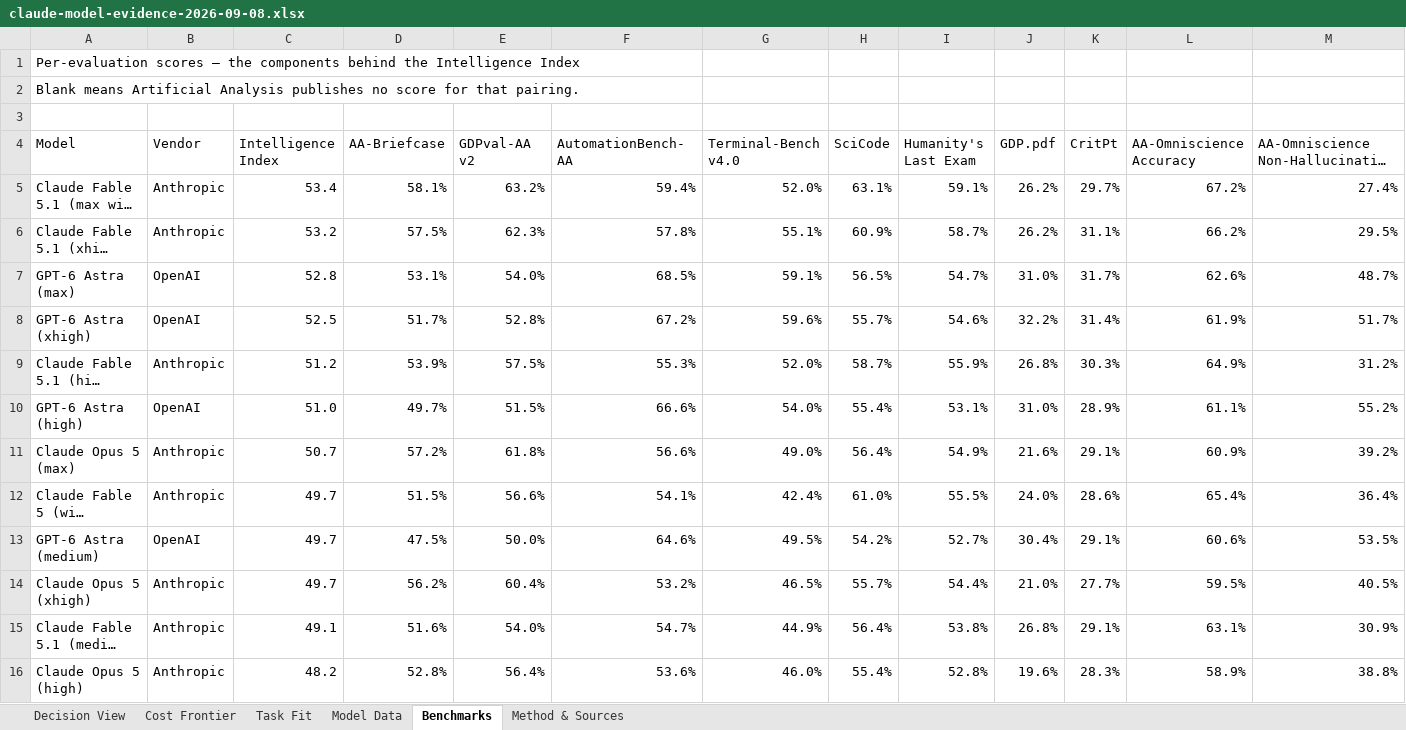
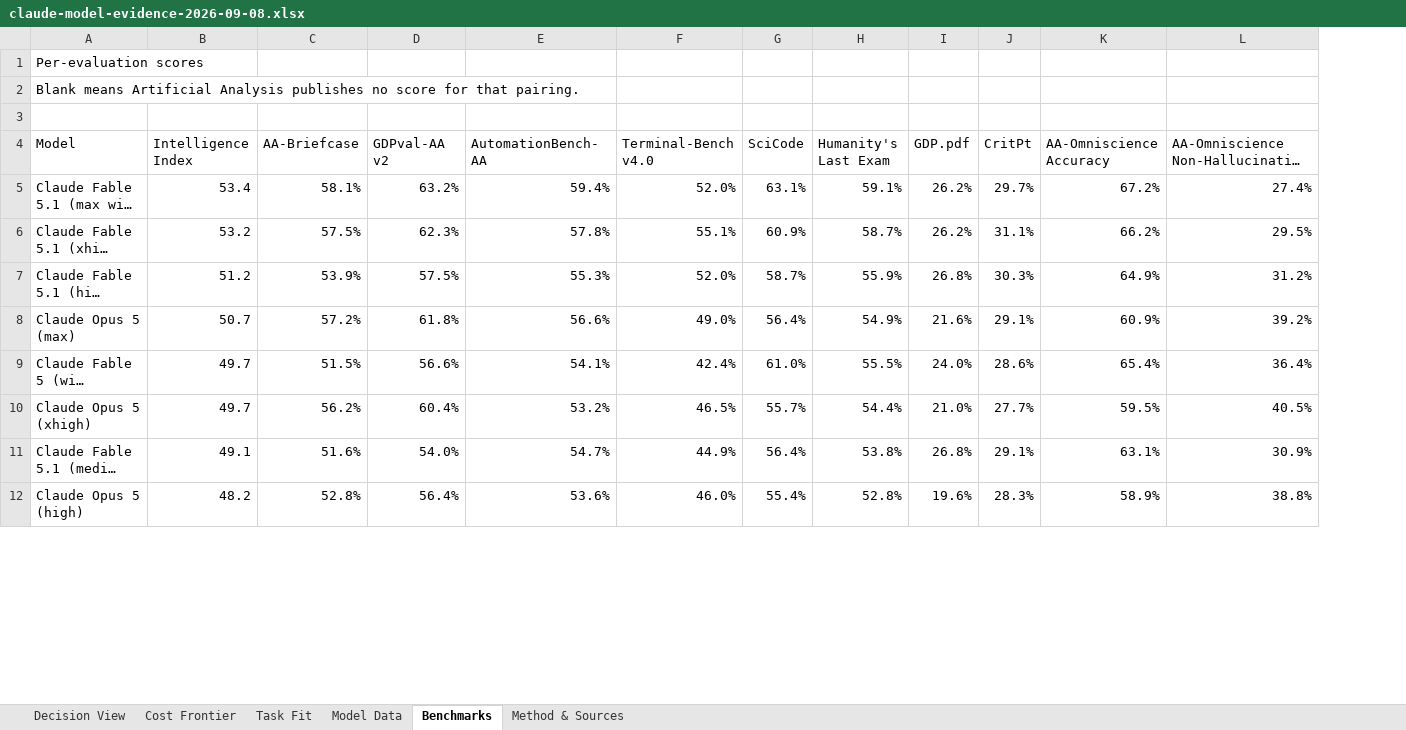
Before and after one commit to Concrete333/Claude-Agent-Deployment, an Excel workbook: docs/benchmarks/claude-model-evidence-2026-09-08.xlsx, sheet Benchmarks, drawn as a sheet; only a part is shown; long unchanged cells end in …; values as stored, in another font and other column widths than the file's, no cell formats; removed rows and columns are numbered as before the commit, all else as after; rows hold the shown columns only; the diff covers the shown part only; the diff names each change by its address in the sheet, - before the commit and + after, or states it on an @@ line.

```diff
--- a/docs/benchmarks/claude-model-evidence-2026-09-08.xlsx (sheet Benchmarks)
+++ b/docs/benchmarks/claude-model-evidence-2026-09-08.xlsx (sheet Benchmarks)
-column B (Vendor), rows 5-6: Anthropic | Anthropic; row 9: Anthropic; rows 11-12: Anthropic | Anthropic; rows 14-16: all Anthropic
-A1 (Model): Per-evaluation scores — the components behind the Intelligence Index
+A1 (Model): Per-evaluation scores
-row 7: GPT-6 Astra (max) | OpenAI | 52.8 | 53.1% | 54.0% | 68.5% | 59.1% | 56.5% | 54.7% | 31.0% | 31.7% | 62.6% | 48.7%
-row 8: GPT-6 Astra (xhigh) | OpenAI | 52.5 | 51.7% | 52.8% | 67.2% | 59.6% | 55.7% | 54.6% | 32.2% | 31.4% | 61.9% | 51.7%
-row 10: GPT-6 Astra (high) | OpenAI | 51.0 | 49.7% | 51.5% | 66.6% | 54.0% | 55.4% | 53.1% | 31.0% | 28.9% | 61.1% | 55.2%
-row 13: GPT-6 Astra (medium) | OpenAI | 49.7 | 47.5% | 50.0% | 64.6% | 49.5% | 54.2% | 52.7% | 30.4% | 29.1% | 60.6% | 53.5%
```
Also changed, not shown: 18 removed rows elsewhere in this sheet, sheet Model Data, sheet Decision View, sheet Cost Frontier, sheet Task Fit, sheet Method & Sources, cell formats, 2 other files.
